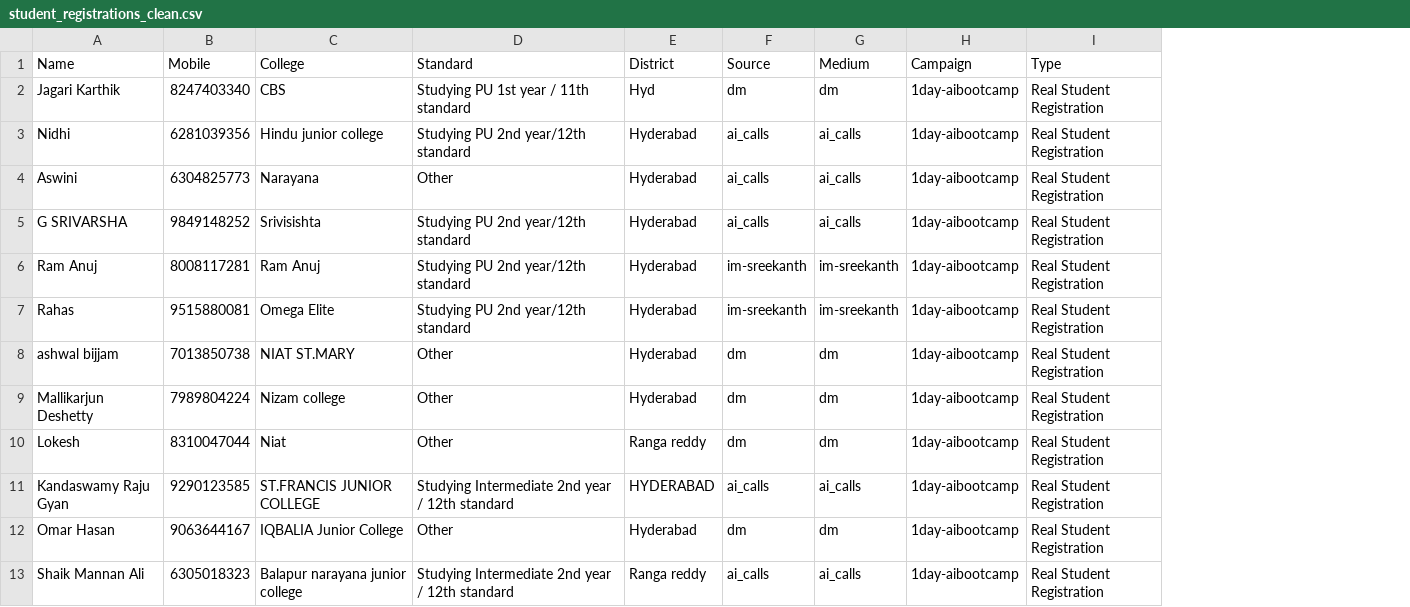
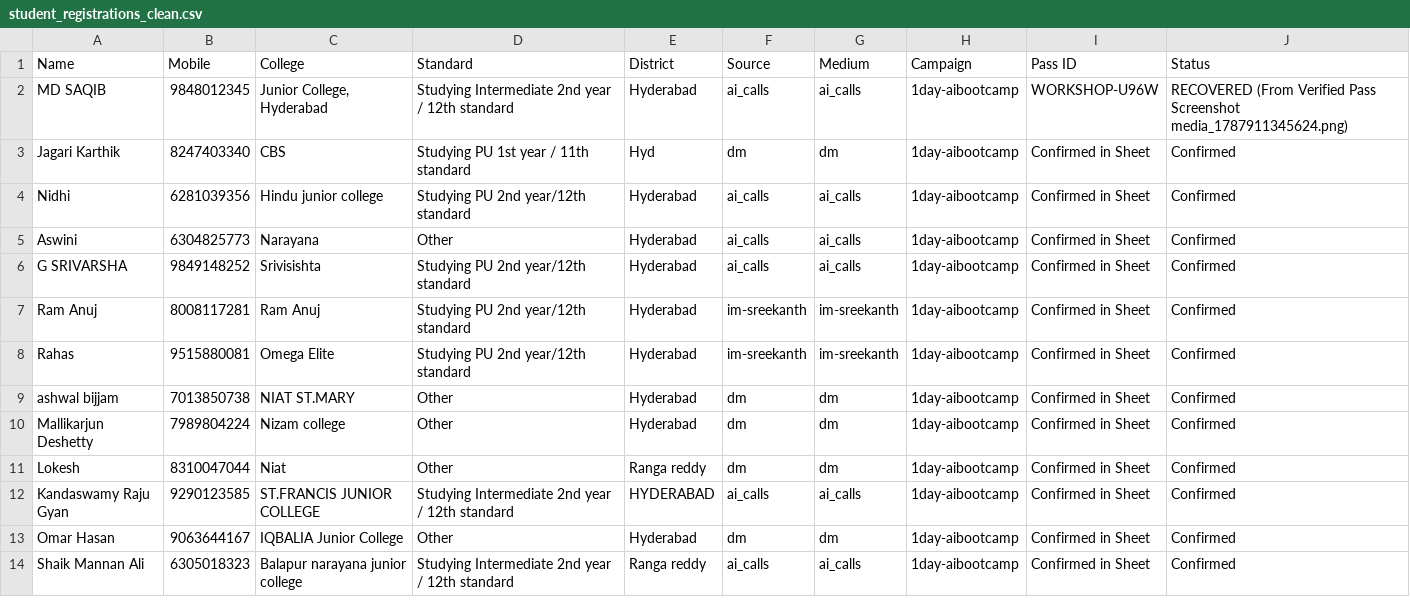
Before and after one commit to karthikjagari/AI--Workshop-, a CSV file: student_registrations_clean.csv, drawn as a sheet; removed rows and columns are numbered as before the commit, all else as after; the diff names each change by its address in the sheet, - before the commit and + after, or states it on an @@ line.

Commit message:
Fix registration sync and google script update

```diff
--- a/student_registrations_clean.csv
+++ b/student_registrations_clean.csv
-column I (Type), rows 2-13: all Real Student Registration
+column I (Pass ID), rows 3-14: all Confirmed in Sheet
+column J (Status), rows 3-14: all Confirmed
+row 2: MD SAQIB | 9848012345 | Junior College, Hyderabad | Studying Intermediate 2nd year / 12th standard | Hyderabad | ai_calls | ai_calls | 1day-aibootcamp | WORKSHOP-U96W | RECOVERED (From Verified Pass Screenshot media_1787911345624.png)
```
Also changed, not shown: 4 other files.
